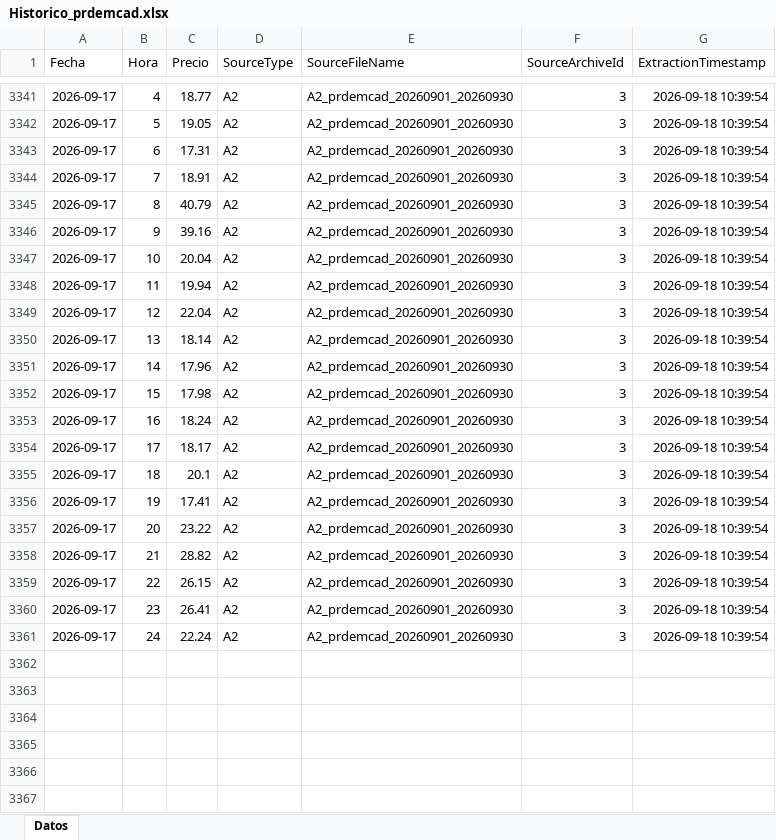
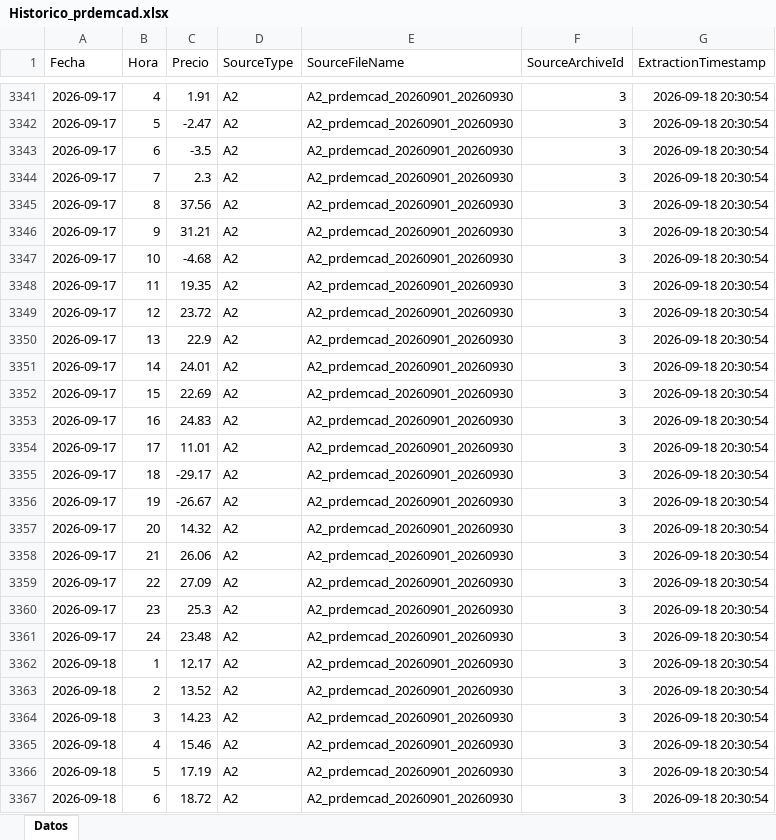
Before and after one commit to javiglejun/esios-prdemcad-histor, an Excel workbook: Historico_prdemcad.xlsx, sheet Datos, drawn as a sheet; only a part is shown, gaps mark what is left out; values as stored, in another font and other column widths than the file's, no borders; the diff covers the shown part only; the diff names each change by its address in the sheet, - before the commit and + after, or states it on an @@ line.

```diff
--- a/Historico_prdemcad.xlsx (sheet Datos)
+++ b/Historico_prdemcad.xlsx (sheet Datos)
-C3341 (Precio): 18.77
+C3341 (Precio): 1.91
-G3341:G3361 (ExtractionTimestamp): 2026-09-18 10:39:54
+G3341:G3361 (ExtractionTimestamp): 2026-09-18 20:30:54
-C3342 (Precio): 19.05
+C3342 (Precio): -2.47
-C3343 (Precio): 17.31
+C3343 (Precio): -3.5
-C3344 (Precio): 18.91
+C3344 (Precio): 2.3
-C3345 (Precio): 40.79
+C3345 (Precio): 37.56
-C3346 (Precio): 39.16
+C3346 (Precio): 31.21
-C3347 (Precio): 20.04
+C3347 (Precio): -4.68
-C3348 (Precio): 19.94
+C3348 (Precio): 19.35
-C3349 (Precio): 22.04
+C3349 (Precio): 23.72
-C3350 (Precio): 18.14
+C3350 (Precio): 22.9
-C3351 (Precio): 17.96
+C3351 (Precio): 24.01
-C3352 (Precio): 17.98
+C3352 (Precio): 22.69
-C3353 (Precio): 18.24
+C3353 (Precio): 24.83
-C3354 (Precio): 18.17
+C3354 (Precio): 11.01
-C3355 (Precio): 20.1
+C3355 (Precio): -29.17
-C3356 (Precio): 17.41
+C3356 (Precio): -26.67
-C3357 (Precio): 23.22
+C3357 (Precio): 14.32
-C3358 (Precio): 28.82
+C3358 (Precio): 26.06
-C3359 (Precio): 26.15
+C3359 (Precio): 27.09
-C3360 (Precio): 26.41
+C3360 (Precio): 25.3
-C3361 (Precio): 22.24
+C3361 (Precio): 23.48
+row 3362: 2026-09-18 | 1 | 12.17 | A2 | A2_prdemcad_20260901_20260930 | 3 | 2026-09-18 20:30:54
+row 3363: 2026-09-18 | 2 | 13.52 | A2 | A2_prdemcad_20260901_20260930 | 3 | 2026-09-18 20:30:54
+row 3364: 2026-09-18 | 3 | 14.23 | A2 | A2_prdemcad_20260901_20260930 | 3 | 2026-09-18 20:30:54
+row 3365: 2026-09-18 | 4 | 15.46 | A2 | A2_prdemcad_20260901_20260930 | 3 | 2026-09-18 20:30:54
+row 3366: 2026-09-18 | 5 | 17.19 | A2 | A2_prdemcad_20260901_20260930 | 3 | 2026-09-18 20:30:54
+row 3367: 2026-09-18 | 6 | 18.72 | A2 | A2_prdemcad_20260901_20260930 | 3 | 2026-09-18 20:30:54
```
Also changed, not shown: 18 added rows and 54 edited cells elsewhere in this sheet, 1 other file.
